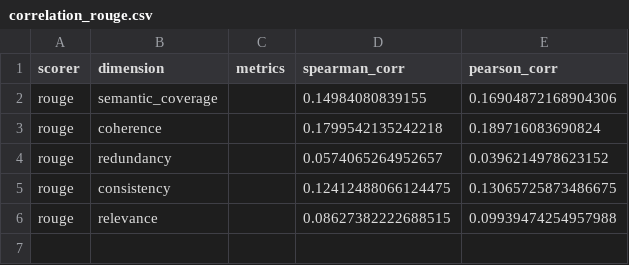
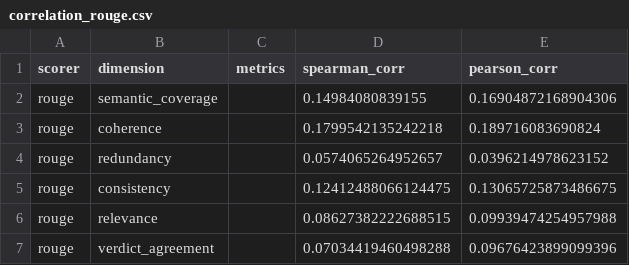
Before and after one commit to mubasharaak/fc-evidence-evaluation, a CSV file: results/averitec_shared_task/correlation_rouge.csv, drawn as a sheet; the diff names each change by its address in the sheet, - before the commit and + after, or states it on an @@ line.

```diff
--- a/results/averitec_shared_task/correlation_rouge.csv
+++ b/results/averitec_shared_task/correlation_rouge.csv
+row 7: rouge | verdict_agreement |  | 0.07034419460498288 | 0.09676423899099396
```
Also changed, not shown: results/averitec_shared_task/correlation_bleu.csv, results/averitec_shared_task/correlation_hmeteor.csv, 12 other files.
